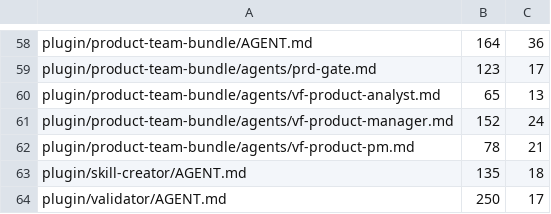
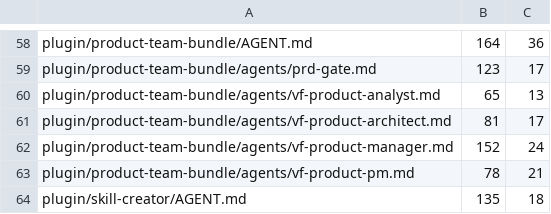
Before and after one commit to picmakpro/vibeflow-os, a TSV file: .planning/instruction-budget-baselines.tsv, drawn as a sheet; only a part is shown, gaps mark what is left out; the shorter side is filled out with more unchanged rows.

```diff
--- a/.planning/instruction-budget-baselines.tsv
+++ b/.planning/instruction-budget-baselines.tsv
@@ -60,2 +60,3 @@ plugin/product-team-bundle/agents/prd-gate.md	123	17
 plugin/product-team-bundle/agents/vf-product-analyst.md	65	13
+plugin/product-team-bundle/agents/vf-product-architect.md	81	17
 plugin/product-team-bundle/agents/vf-product-manager.md	152	24
```
Also changed, not shown: 3 other files.
